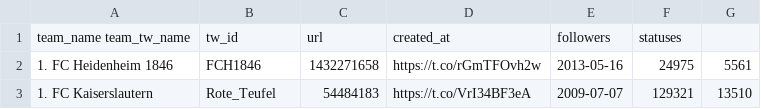
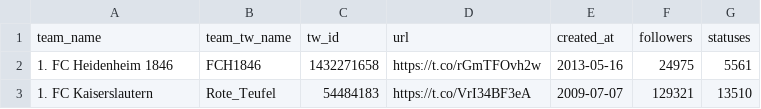
Before and after one commit to gaborlaszlokun/onlab2, a CSV file: twitter/teams_twitter.csv, drawn as a sheet; only a part is shown; removed rows and columns are numbered as before the commit, all else as after; the diff names each change by its address in the sheet, - before the commit and + after, or states it on an @@ line.

Commit message:
Corrected csv header

```diff
--- a/twitter/teams_twitter.csv
+++ b/twitter/teams_twitter.csv
-row 1: team_name team_tw_name | tw_id | url | created_at | followers | statuses
+row 1: team_name | team_tw_name | tw_id | url | created_at | followers | statuses
```
